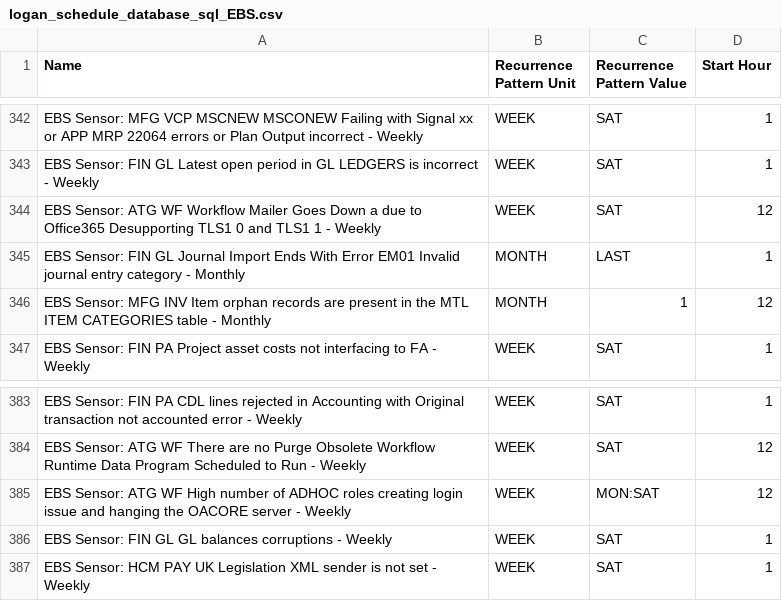
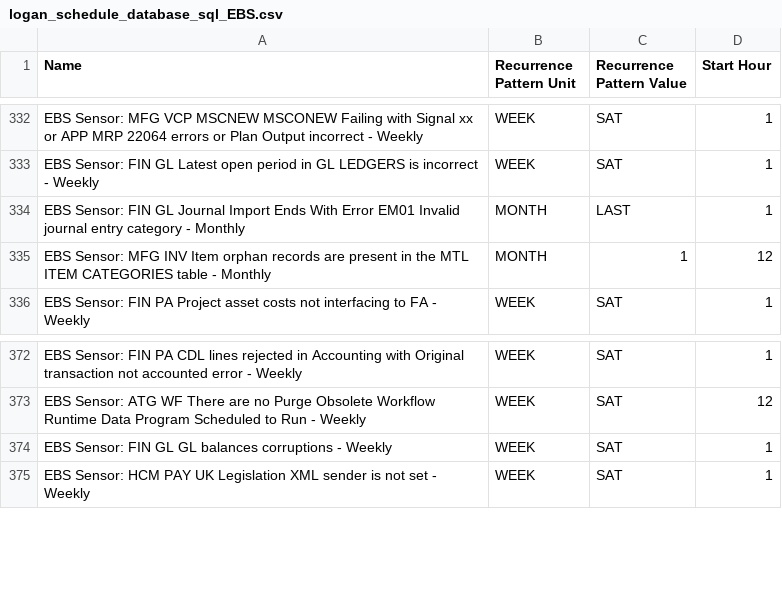
Before and after one commit to jonathan-janaitis/oci-ebs-monitoring, a CSV file: knowledge-content/e-business-suite/schedule/logan_schedule_database_sql_EBS.csv, drawn as a sheet; only a part is shown, gaps mark what is left out; the diff covers the shown part only; the diff names each change by its address in the sheet, - before the commit and + after, or states it on an @@ line.

```diff
--- a/knowledge-content/e-business-suite/schedule/logan_schedule_database_sql_EBS.csv
+++ b/knowledge-content/e-business-suite/schedule/logan_schedule_database_sql_EBS.csv
-row 344: EBS Sensor: ATG WF Workflow Mailer Goes Down a due to Office365 Desupporting TLS1 0 and TLS1 1 - Weekly | WEEK | SAT | 12
-row 385: EBS Sensor: ATG WF High number of ADHOC roles creating login issue and hanging the OACORE server - Weekly | WEEK | MON:SAT | 12
```
Also changed, not shown: 12 removed rows elsewhere in this file, 10 other files.
